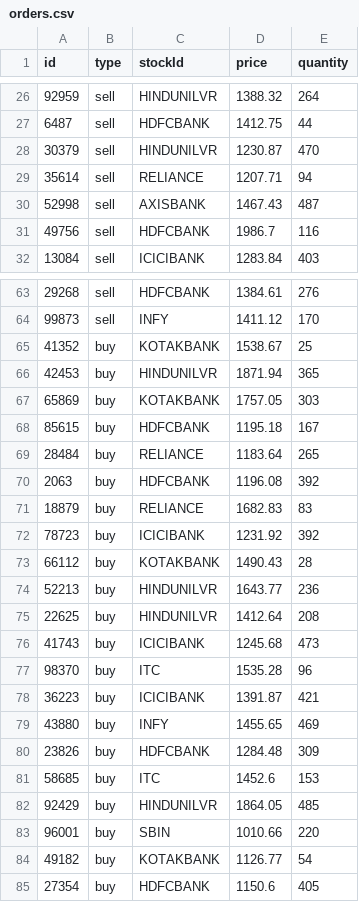
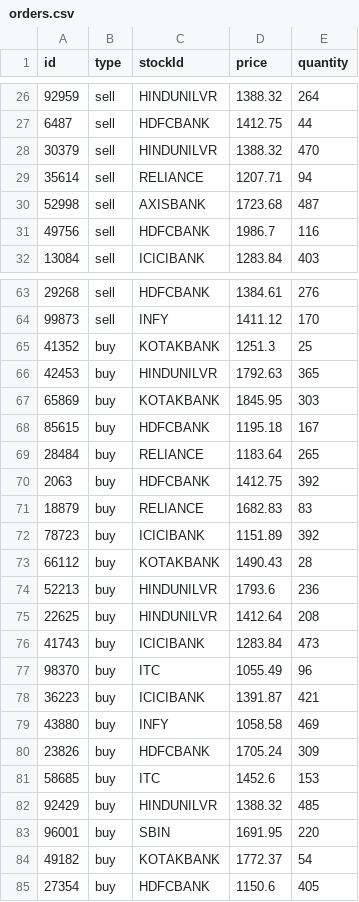
Before and after one commit to sunilkrpv/stock-exchange, a CSV file: orders.csv, drawn as a sheet; only a part is shown, gaps mark what is left out; the diff covers the shown part only.

```diff
--- a/orders.csv
+++ b/orders.csv
@@ -27,5 +27,5 @@ id,type,stockId,price,quantity
 6487,sell,HDFCBANK,1412.75,44
-30379,sell,HINDUNILVR,1230.87,470
+30379,sell,HINDUNILVR,1388.32,470
 35614,sell,RELIANCE,1207.71,94
-52998,sell,AXISBANK,1467.43,487
+52998,sell,AXISBANK,1723.68,487
 49756,sell,HDFCBANK,1986.7,116
@@ -64,22 +64,22 @@ id,type,stockId,price,quantity
 99873,sell,INFY,1411.12,170
-41352,buy,KOTAKBANK,1538.67,25
-42453,buy,HINDUNILVR,1871.94,365
-65869,buy,KOTAKBANK,1757.05,303
+41352,buy,KOTAKBANK,1251.3,25
+42453,buy,HINDUNILVR,1792.63,365
+65869,buy,KOTAKBANK,1845.95,303
 85615,buy,HDFCBANK,1195.18,167
 28484,buy,RELIANCE,1183.64,265
-2063,buy,HDFCBANK,1196.08,392
+2063,buy,HDFCBANK,1412.75,392
 18879,buy,RELIANCE,1682.83,83
-78723,buy,ICICIBANK,1231.92,392
+78723,buy,ICICIBANK,1151.89,392
 66112,buy,KOTAKBANK,1490.43,28
-52213,buy,HINDUNILVR,1643.77,236
+52213,buy,HINDUNILVR,1793.6,236
 22625,buy,HINDUNILVR,1412.64,208
-41743,buy,ICICIBANK,1245.68,473
-98370,buy,ITC,1535.28,96
+41743,buy,ICICIBANK,1283.84,473
+98370,buy,ITC,1055.49,96
 36223,buy,ICICIBANK,1391.87,421
-43880,buy,INFY,1455.65,469
-23826,buy,HDFCBANK,1284.48,309
+43880,buy,INFY,1058.58,469
+23826,buy,HDFCBANK,1705.24,309
 58685,buy,ITC,1452.6,153
-92429,buy,HINDUNILVR,1864.05,485
-96001,buy,SBIN,1010.66,220
-49182,buy,KOTAKBANK,1126.77,54
+92429,buy,HINDUNILVR,1388.32,485
+96001,buy,SBIN,1691.95,220
+49182,buy,KOTAKBANK,1772.37,54
 27354,buy,HDFCBANK,1150.6,405
```
Also changed, not shown: 26 edited cells elsewhere in this file, 9 other files.
